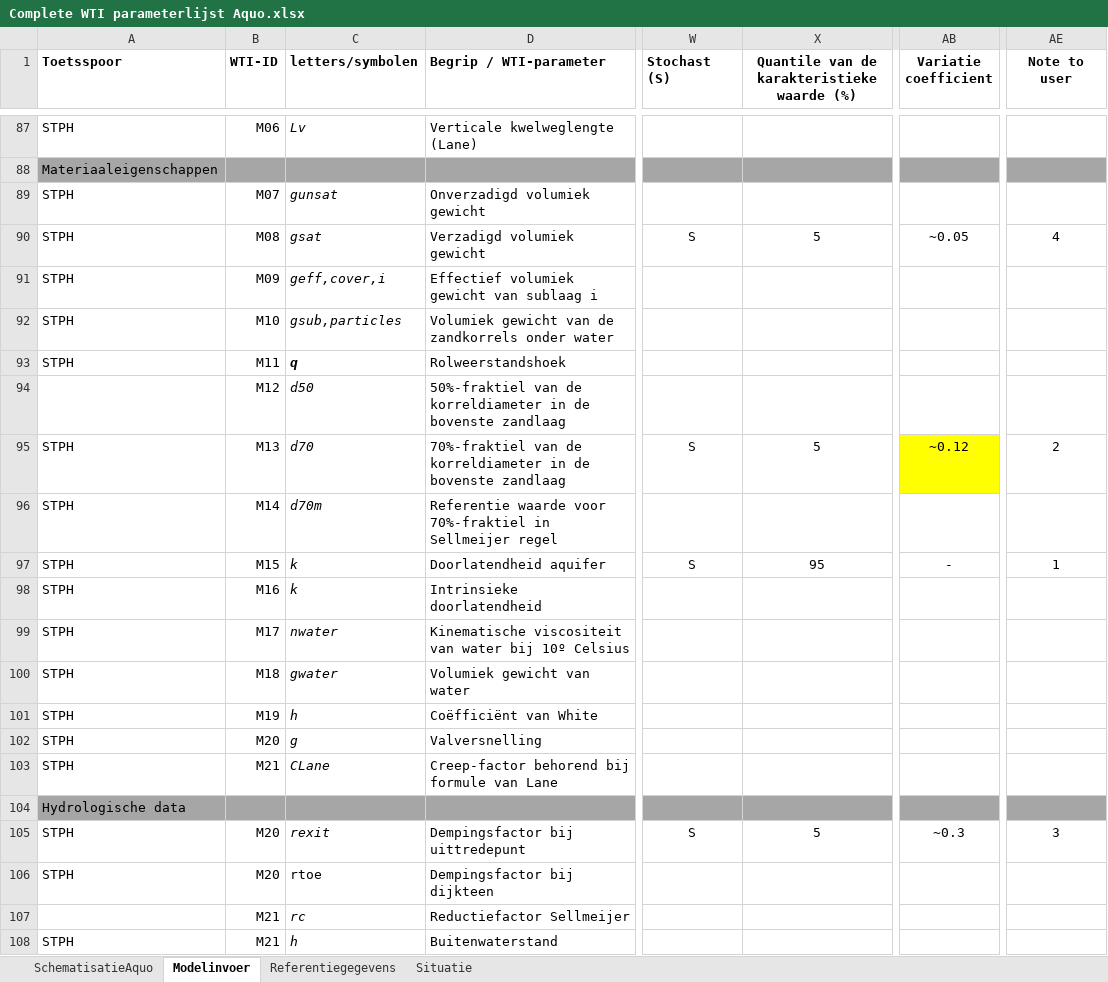
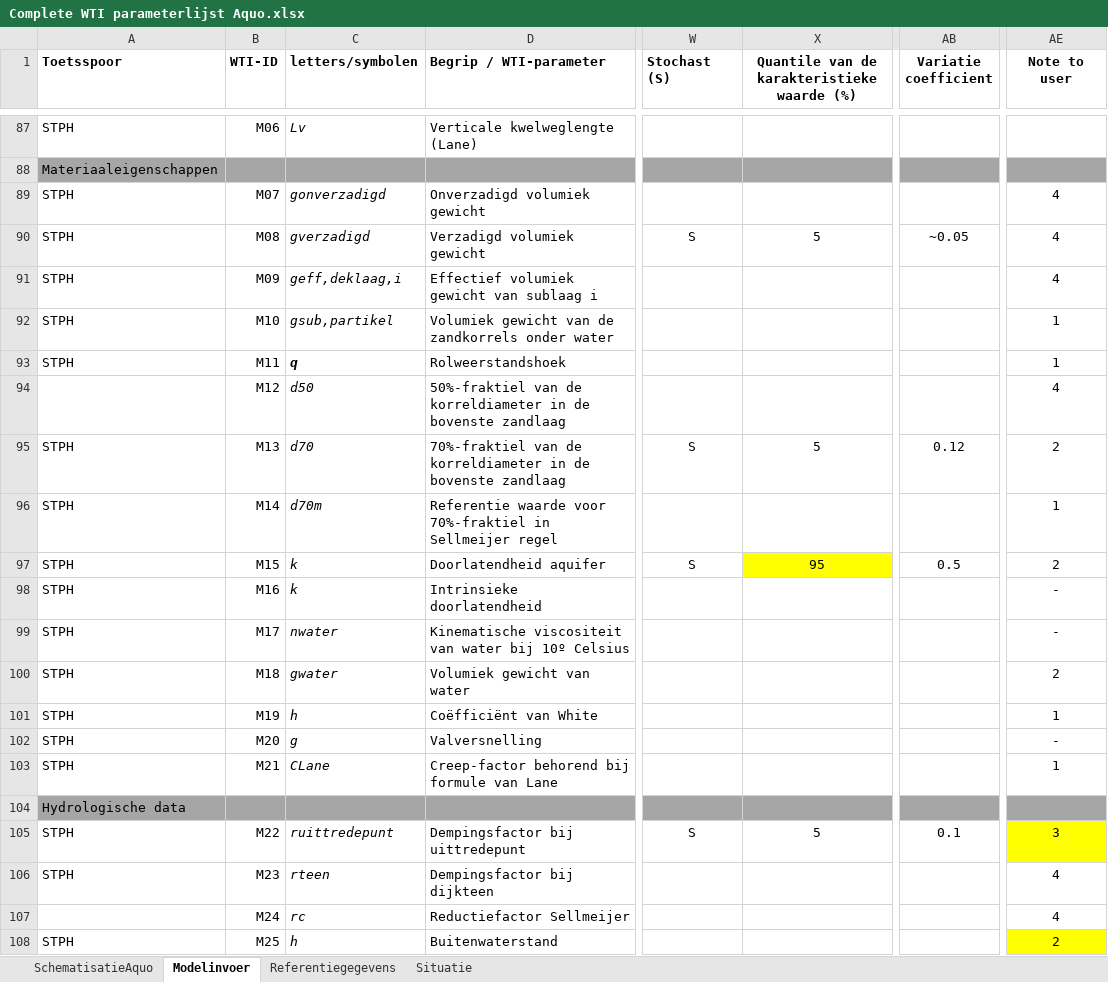
Before and after one commit to Deltares/Riskeer, an Excel workbook: doc/conventions/Complete WTI parameterlijst Aquo.xlsx, sheet Modelinvoer, drawn as a sheet; only a part is shown, gaps mark what is left out; values as stored, in another font and other column widths than the file's, no borders; the diff covers the shown part only; the diff names each change by its address in the sheet, - before the commit and + after, or states it on an @@ line.

Commit message:
update: simbolen, nieuwe parameters en onzekerheden Piping
git-svn-id: https://repos.deltares.nl/repos/WettelijkToetsInstrumentarium/trunk@761 5a3db67b-de53-47b5-99c8-a1c30a6650e2

Former-commit-id: 42a93efa9496a7e2d0996b7591c82daa47ef0021

```diff
--- a/doc/conventions/Complete WTI parameterlijst Aquo.xlsx (sheet Modelinvoer)
+++ b/doc/conventions/Complete WTI parameterlijst Aquo.xlsx (sheet Modelinvoer)
-C89 (letters/symbolen): gunsat
+C89 (letters/symbolen): gonverzadigd
-AE89 (Note to user): (empty)
+AE89 (Note to user): 4
-C90 (letters/symbolen): gsat
+C90 (letters/symbolen): gverzadigd
-C91 (letters/symbolen): geff,cover,i
+C91 (letters/symbolen): geff,deklaag,i
-AE91 (Note to user): (empty)
+AE91 (Note to user): 4
-C92 (letters/symbolen): gsub,particles
+C92 (letters/symbolen): gsub,partikel
-AE92:AE93 (Note to user): (empty)
+AE92:AE93 (Note to user): 1
-AE94 (Note to user): (empty)
+AE94 (Note to user): 4
-AB95 (Variatie coefficient): ~0.12
+AB95 (Variatie coefficient): 0.12
-AB95 fill: #FFFF00
+AB95 fill: none
-AE96 (Note to user): (empty)
+AE96 (Note to user): 1
-X97 fill: none
+X97 fill: #FFFF00
-AB97 (Variatie coefficient): -
+AB97 (Variatie coefficient): 0.5
-AE97 (Note to user): 1
+AE97 (Note to user): 2
-AE98:AE99 (Note to user): (empty)
+AE98:AE99 (Note to user): -
-AE100 (Note to user): (empty)
+AE100 (Note to user): 2
-AE101 (Note to user): (empty)
+AE101 (Note to user): 1
-AE102 (Note to user): (empty)
+AE102 (Note to user): -
-AE103 (Note to user): (empty)
+AE103 (Note to user): 1
-B105 (WTI-ID): M20
+B105 (WTI-ID): M22
-C105 (letters/symbolen): rexit
+C105 (letters/symbolen): ruittredepunt
-AB105 (Variatie coefficient): ~0.3
+AB105 (Variatie coefficient): 0.1
-AE105 fill: none
+AE105 fill: #FFFF00
-B106 (WTI-ID): M20
+B106 (WTI-ID): M23
-C106 (letters/symbolen): rtoe
+C106 (letters/symbolen): rteen
-C106 italic: off
+C106 italic: on
-AE106:AE107 (Note to user): (empty)
+AE106:AE107 (Note to user): 4
-B107 (WTI-ID): M21
+B107 (WTI-ID): M24
-B108 (WTI-ID): M21
+B108 (WTI-ID): M25
-AE108 (Note to user): (empty)
+AE108 (Note to user): 2
-AE108 fill: none
+AE108 fill: #FFFF00
```
Also changed, not shown: 5 added rows and 37 edited cells elsewhere in this sheet.
